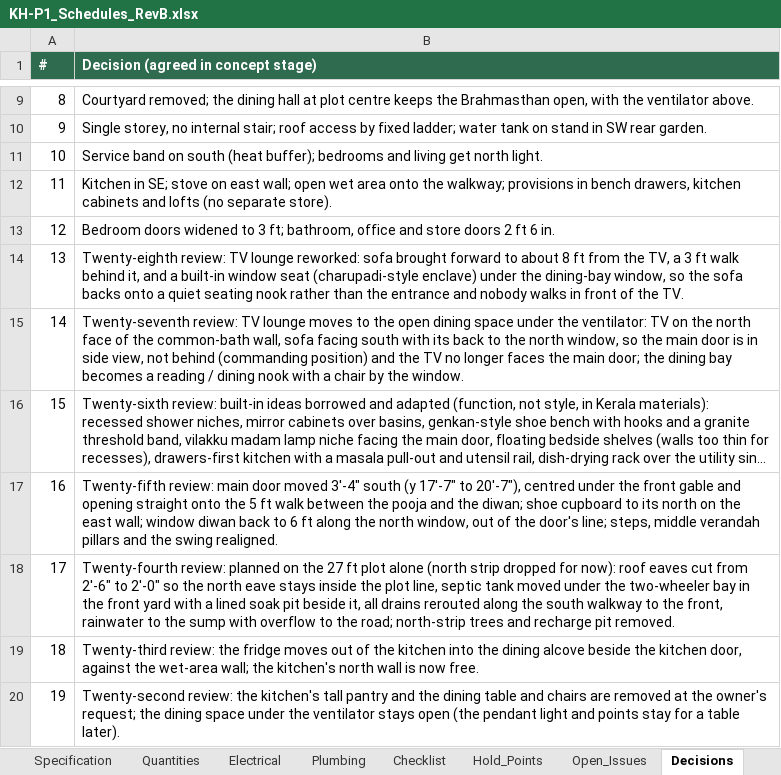
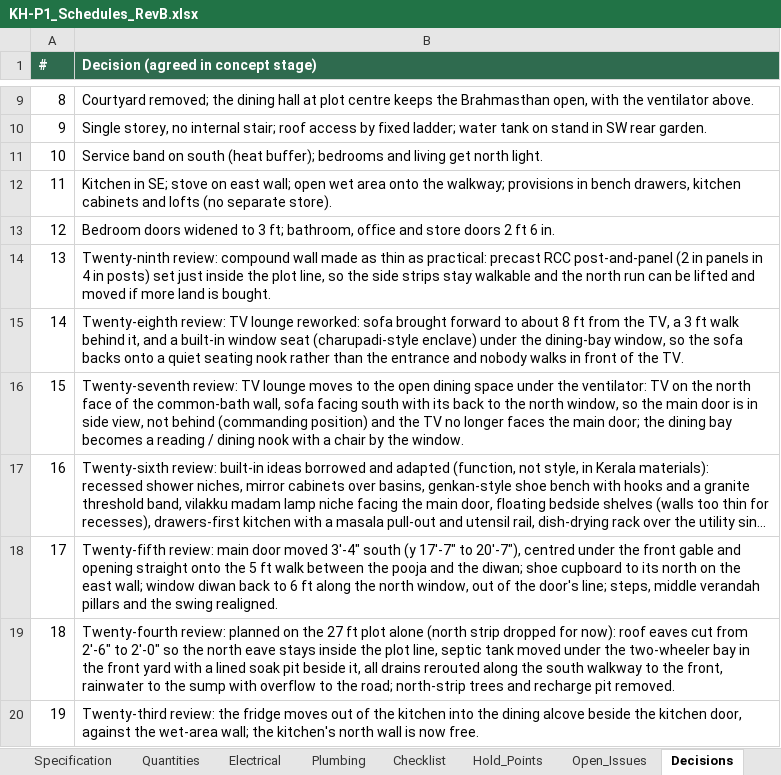
Before and after one commit to tilak-puli/House-plan, an Excel workbook: 03_Schedules/KH-P1_Schedules_RevB.xlsx, sheet Decisions, drawn as a sheet; only a part is shown, gaps mark what is left out; the shorter side is filled out with more unchanged rows; long unchanged cells end in …; values as stored, in another font and other column widths than the file's, no borders; addresses are those after the commit; the diff names each change by its address in the sheet, - before the commit and + after, or states it on an @@ line.

```diff
--- a/03_Schedules/KH-P1_Schedules_RevB.xlsx (sheet Decisions)
+++ b/03_Schedules/KH-P1_Schedules_RevB.xlsx (sheet Decisions)
+row 14: 13 | Twenty-ninth review: compound wall made as thin as practical: precast RCC post-and-panel (2 in panels in 4 in posts) set just inside the plot line, so the side strips stay walkable and the north run can be lifted and moved if more land is bought.
@@ column A (#) renumbered from row 15 down @@
```
Also changed, not shown: sheet Quantities, sheet Specification, 7 other files.
